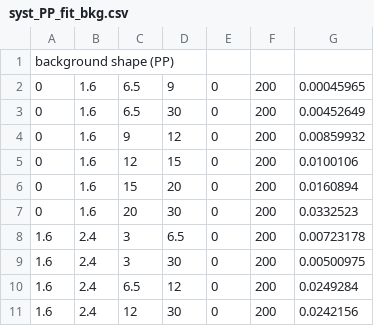
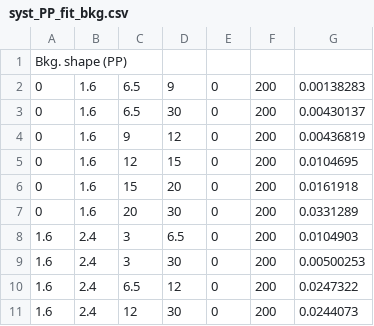
Before and after one commit to stahlleiton/DimuonCADIs, a CSV file: HIN-16-004/Fitter/Systematics/csv/syst_PP_fit_bkg.csv, drawn as a sheet.

Commit message:
Take chi2 from workspace, add prob(chi2), new syst

```diff
--- a/HIN-16-004/Fitter/Systematics/csv/syst_PP_fit_bkg.csv
+++ b/HIN-16-004/Fitter/Systematics/csv/syst_PP_fit_bkg.csv
@@ -1,11 +1,11 @@
-background shape (PP)
-0, 1.6, 6.5, 9, 0, 200, 0.00045965
-0, 1.6, 6.5, 30, 0, 200, 0.00452649
-0, 1.6, 9, 12, 0, 200, 0.00859932
-0, 1.6, 12, 15, 0, 200, 0.0100106
-0, 1.6, 15, 20, 0, 200, 0.0160894
-0, 1.6, 20, 30, 0, 200, 0.0332523
-1.6, 2.4, 3, 6.5, 0, 200, 0.00723178
-1.6, 2.4, 3, 30, 0, 200, 0.00500975
-1.6, 2.4, 6.5, 12, 0, 200, 0.0249284
-1.6, 2.4, 12, 30, 0, 200, 0.0242156
+Bkg. shape (PP)
+0, 1.6, 6.5, 9, 0, 200, 0.00138283
+0, 1.6, 6.5, 30, 0, 200, 0.00430137
+0, 1.6, 9, 12, 0, 200, 0.00436819
+0, 1.6, 12, 15, 0, 200, 0.0104695
+0, 1.6, 15, 20, 0, 200, 0.0161918
+0, 1.6, 20, 30, 0, 200, 0.0331289
+1.6, 2.4, 3, 6.5, 0, 200, 0.0104903
+1.6, 2.4, 3, 30, 0, 200, 0.00500253
+1.6, 2.4, 6.5, 12, 0, 200, 0.0247322
+1.6, 2.4, 12, 30, 0, 200, 0.0244073
```
Also changed, not shown: HIN-16-004/Fitter/Systematics/csv/syst_PP_fit_sig.csv, HIN-16-004/Fitter/Systematics/csv/syst_PbPb_fit_bkg.csv, 4 other files.
